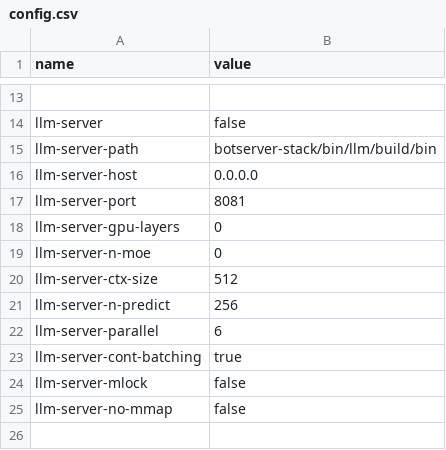
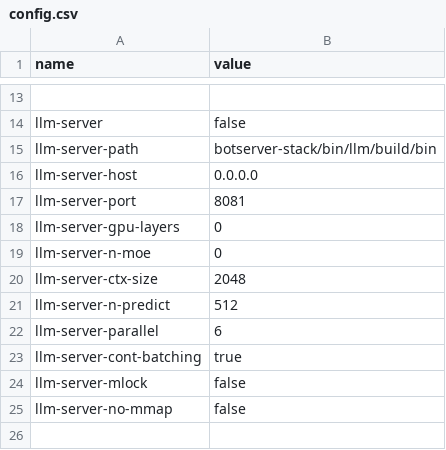
Before and after one commit to generalbots/generalbots, a CSV file: templates/default.gbai/default.gbot/config.csv, drawn as a sheet; only a part is shown, gaps mark what is left out.

```diff
--- a/templates/default.gbai/default.gbot/config.csv
+++ b/templates/default.gbai/default.gbot/config.csv
@@ -19,4 +19,4 @@ llm-server-gpu-layers,0
 llm-server-n-moe,0
-llm-server-ctx-size,512
-llm-server-n-predict,256
+llm-server-ctx-size,2048
+llm-server-n-predict,512
 llm-server-parallel,6
```
Also changed, not shown: 3 other files.
